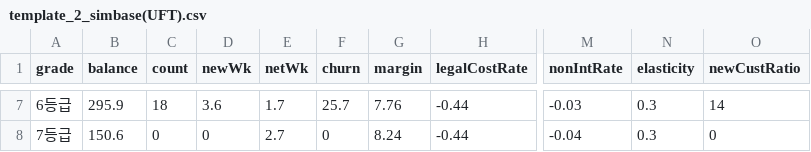
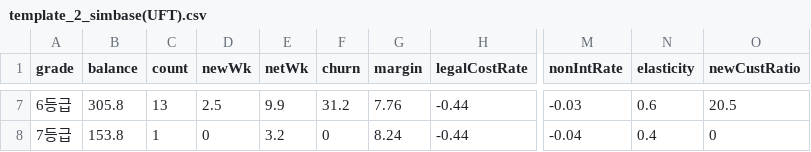
Before and after one commit to hoiwwww/pricing, a CSV file: real data_260619_UFT/template_2_simbase(UFT).csv, drawn as a sheet; only a part is shown, gaps mark what is left out; the diff covers the shown part only; the diff names each change by its address in the sheet, - before the commit and + after, or states it on an @@ line.

```diff
--- a/real data_260619_UFT/template_2_simbase(UFT).csv
+++ b/real data_260619_UFT/template_2_simbase(UFT).csv
-B7 (balance): 295.9
+B7 (balance): 305.8
-C7 (count): 18
+C7 (count): 13
-D7 (newWk): 3.6
+D7 (newWk): 2.5
-E7 (netWk): 1.7
+E7 (netWk): 9.9
-F7 (churn): 25.7
+F7 (churn): 31.2
-N7 (elasticity): 0.3
+N7 (elasticity): 0.6
-O7 (newCustRatio): 14
+O7 (newCustRatio): 20.5
-B8 (balance): 150.6
+B8 (balance): 153.8
-C8 (count): 0
+C8 (count): 1
-E8 (netWk): 2.7
+E8 (netWk): 3.2
-N8 (elasticity): 0.3
+N8 (elasticity): 0.4
```
Also changed, not shown: 30 edited cells elsewhere in this file, real data_260619_UFT/template_1_weekly_ev529(UFT).csv, real data_260619_UFT/template_4_funnel_ev529(UFT).csv, 3 other files.
